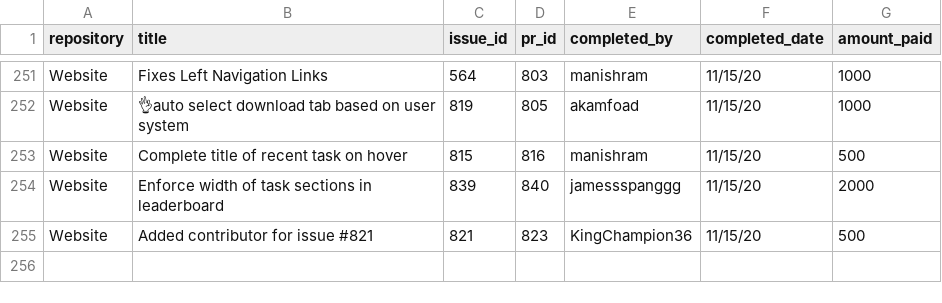
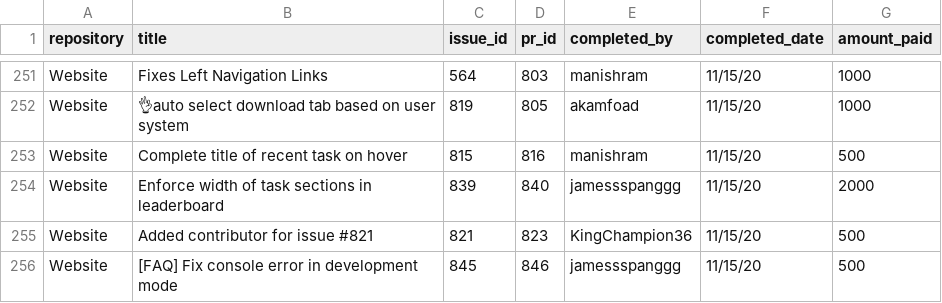
Before and after one commit to buckyroberts/Payment-Processor, a CSV file: csvs/tasks.csv, drawn as a sheet; only a part is shown, gaps mark what is left out.

Commit message:
Update tasks.csv

```diff
--- a/csvs/tasks.csv
+++ b/csvs/tasks.csv
@@ -255 +255,2 @@ Website,Enforce width of task sections in leaderboard,839,840,jamessspanggg,11/1
 Website,Added contributor for issue #821,821,823,KingChampion36,11/15/20,500
+Website,[FAQ] Fix console error in development mode,845,846,jamessspanggg,11/15/20,500
```
